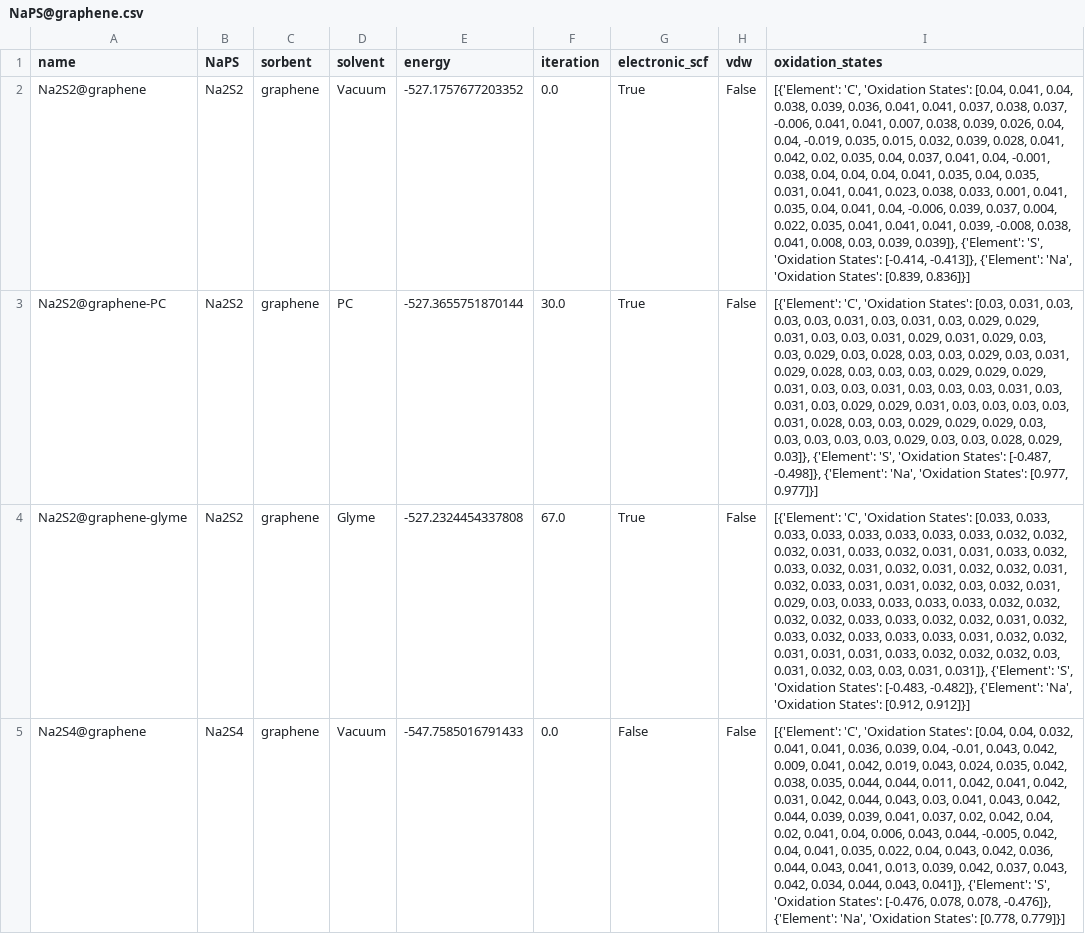
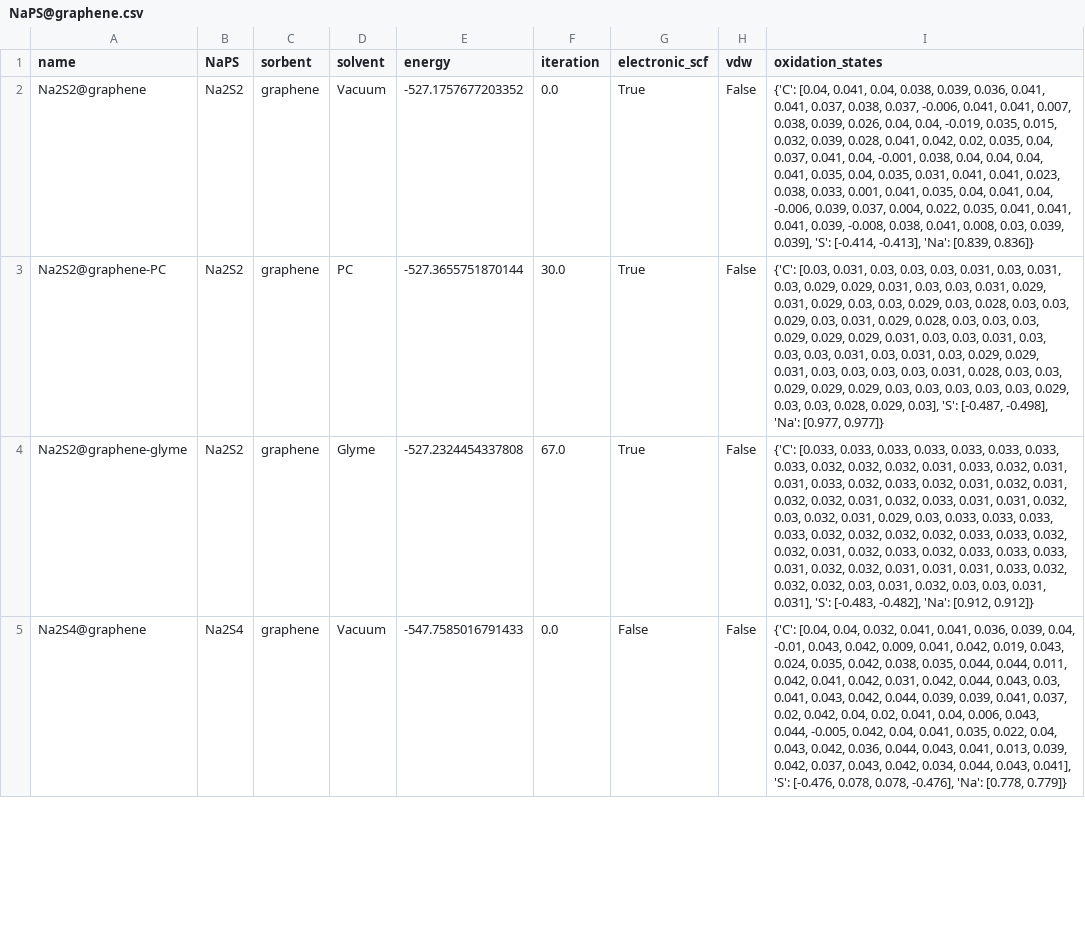
Before and after one commit to AndrewTaehonKim/2025_AndrewKim_Cooper_Masters, a CSV file: Data-extracted/final/energies/NaPS@graphene.csv, drawn as a sheet; only a part is shown; the diff covers the shown part only; the diff names each change by its address in the sheet, - before the commit and + after, or states it on an @@ line.

```diff
--- a/Data-extracted/final/energies/NaPS@graphene.csv
+++ b/Data-extracted/final/energies/NaPS@graphene.csv
-I2 (oxidation_states): [{'Element': 'C', 'Oxidation States': [0.04, 0.041, 0.04, 0.038, 0.039, 0.036, 0.041, 0.041, 0.037, 0.038, 0.037, -0.006, 0.041, 0.041, 0.007, 0.038, 0.039, 0.026, 0.04, 0.04, -0.019, 0.035, 0.015, 0.032, 0.039, 0.028, 0.041, 0.042, 0.02, 0.035, 0.04, 0.037, 0.041, 0.04, -0.001, 0.038, 0.04, 0.04, 0.04, 0.041, 0.035, 0.04, 0.035, 0.031, 0.041, 0.041, 0.023, 0.038, 0.033, 0.001, 0.041, 0.035, 0.04, 0.041, 0.04, -0.006, 0.039, 0.037, 0.004, 0.022, 0.035, 0.041, 0.041, 0.041, 0.039, -0.008, 0.038, 0.041, 0.008, 0.03, 0.039, 0.039]}, {'Element': 'S', 'Oxidation States': [-0.414, -0.413]}, {'Element': 'Na', 'Oxidation States': [0.839, 0.836]}]
+I2 (oxidation_states): {'C': [0.04, 0.041, 0.04, 0.038, 0.039, 0.036, 0.041, 0.041, 0.037, 0.038, 0.037, -0.006, 0.041, 0.041, 0.007, 0.038, 0.039, 0.026, 0.04, 0.04, -0.019, 0.035, 0.015, 0.032, 0.039, 0.028, 0.041, 0.042, 0.02, 0.035, 0.04, 0.037, 0.041, 0.04, -0.001, 0.038, 0.04, 0.04, 0.04, 0.041, 0.035, 0.04, 0.035, 0.031, 0.041, 0.041, 0.023, 0.038, 0.033, 0.001, 0.041, 0.035, 0.04, 0.041, 0.04, -0.006, 0.039, 0.037, 0.004, 0.022, 0.035, 0.041, 0.041, 0.041, 0.039, -0.008, 0.038, 0.041, 0.008, 0.03, 0.039, 0.039], 'S': [-0.414, -0.413], 'Na': [0.839, 0.836]}
-I3 (oxidation_states): [{'Element': 'C', 'Oxidation States': [0.03, 0.031, 0.03, 0.03, 0.03, 0.031, 0.03, 0.031, 0.03, 0.029, 0.029, 0.031, 0.03, 0.03, 0.031, 0.029, 0.031, 0.029, 0.03, 0.03, 0.029, 0.03, 0.028, 0.03, 0.03, 0.029, 0.03, 0.031, 0.029, 0.028, 0.03, 0.03, 0.03, 0.029, 0.029, 0.029, 0.031, 0.03, 0.03, 0.031, 0.03, 0.03, 0.03, 0.031, 0.03, 0.031, 0.03, 0.029, 0.029, 0.031, 0.03, 0.03, 0.03, 0.03, 0.031, 0.028, 0.03, 0.03, 0.029, 0.029, 0.029, 0.03, 0.03, 0.03, 0.03, 0.03, 0.029, 0.03, 0.03, 0.028, 0.029, 0.03]}, {'Element': 'S', 'Oxidation States': [-0.487, -0.498]}, {'Element': 'Na', 'Oxidation States': [0.977, 0.977]}]
+I3 (oxidation_states): {'C': [0.03, 0.031, 0.03, 0.03, 0.03, 0.031, 0.03, 0.031, 0.03, 0.029, 0.029, 0.031, 0.03, 0.03, 0.031, 0.029, 0.031, 0.029, 0.03, 0.03, 0.029, 0.03, 0.028, 0.03, 0.03, 0.029, 0.03, 0.031, 0.029, 0.028, 0.03, 0.03, 0.03, 0.029, 0.029, 0.029, 0.031, 0.03, 0.03, 0.031, 0.03, 0.03, 0.03, 0.031, 0.03, 0.031, 0.03, 0.029, 0.029, 0.031, 0.03, 0.03, 0.03, 0.03, 0.031, 0.028, 0.03, 0.03, 0.029, 0.029, 0.029, 0.03, 0.03, 0.03, 0.03, 0.03, 0.029, 0.03, 0.03, 0.028, 0.029, 0.03], 'S': [-0.487, -0.498], 'Na': [0.977, 0.977]}
-I4 (oxidation_states): [{'Element': 'C', 'Oxidation States': [0.033, 0.033, 0.033, 0.033, 0.033, 0.033, 0.033, 0.033, 0.032, 0.032, 0.032, 0.031, 0.033, 0.032, 0.031, 0.031, 0.033, 0.032, 0.033, 0.032, 0.031, 0.032, 0.031, 0.032, 0.032, 0.031, 0.032, 0.033, 0.031, 0.031, 0.032, 0.03, 0.032, 0.031, 0.029, 0.03, 0.033, 0.033, 0.033, 0.033, 0.032, 0.032, 0.032, 0.032, 0.033, 0.033, 0.032, 0.032, 0.031, 0.032, 0.033, 0.032, 0.033, 0.033, 0.033, 0.031, 0.032, 0.032, 0.031, 0.031, 0.031, 0.033, 0.032, 0.032, 0.032, 0.03, 0.031, 0.032, 0.03, 0.03, 0.031, 0.031]}, {'Element': 'S', 'Oxidation States': [-0.483, -0.482]}, {'Element': 'Na', 'Oxidation States': [0.912, 0.912]}]
+I4 (oxidation_states): {'C': [0.033, 0.033, 0.033, 0.033, 0.033, 0.033, 0.033, 0.033, 0.032, 0.032, 0.032, 0.031, 0.033, 0.032, 0.031, 0.031, 0.033, 0.032, 0.033, 0.032, 0.031, 0.032, 0.031, 0.032, 0.032, 0.031, 0.032, 0.033, 0.031, 0.031, 0.032, 0.03, 0.032, 0.031, 0.029, 0.03, 0.033, 0.033, 0.033, 0.033, 0.032, 0.032, 0.032, 0.032, 0.033, 0.033, 0.032, 0.032, 0.031, 0.032, 0.033, 0.032, 0.033, 0.033, 0.033, 0.031, 0.032, 0.032, 0.031, 0.031, 0.031, 0.033, 0.032, 0.032, 0.032, 0.03, 0.031, 0.032, 0.03, 0.03, 0.031, 0.031], 'S': [-0.483, -0.482], 'Na': [0.912, 0.912]}
-I5 (oxidation_states): [{'Element': 'C', 'Oxidation States': [0.04, 0.04, 0.032, 0.041, 0.041, 0.036, 0.039, 0.04, -0.01, 0.043, 0.042, 0.009, 0.041, 0.042, 0.019, 0.043, 0.024, 0.035, 0.042, 0.038, 0.035, 0.044, 0.044, 0.011, 0.042, 0.041, 0.042, 0.031, 0.042, 0.044, 0.043, 0.03, 0.041, 0.043, 0.042, 0.044, 0.039, 0.039, 0.041, 0.037, 0.02, 0.042, 0.04, 0.02, 0.041, 0.04, 0.006, 0.043, 0.044, -0.005, 0.042, 0.04, 0.041, 0.035, 0.022, 0.04, 0.043, 0.042, 0.036, 0.044, 0.043, 0.041, 0.013, 0.039, 0.042, 0.037, 0.043, 0.042, 0.034, 0.044, 0.043, 0.041]}, {'Element': 'S', 'Oxidation States': [-0.476, 0.078, 0.078, -0.476]}, {'Element': 'Na', 'Oxidation States': [0.778, 0.779]}]
+I5 (oxidation_states): {'C': [0.04, 0.04, 0.032, 0.041, 0.041, 0.036, 0.039, 0.04, -0.01, 0.043, 0.042, 0.009, 0.041, 0.042, 0.019, 0.043, 0.024, 0.035, 0.042, 0.038, 0.035, 0.044, 0.044, 0.011, 0.042, 0.041, 0.042, 0.031, 0.042, 0.044, 0.043, 0.03, 0.041, 0.043, 0.042, 0.044, 0.039, 0.039, 0.041, 0.037, 0.02, 0.042, 0.04, 0.02, 0.041, 0.04, 0.006, 0.043, 0.044, -0.005, 0.042, 0.04, 0.041, 0.035, 0.022, 0.04, 0.043, 0.042, 0.036, 0.044, 0.043, 0.041, 0.013, 0.039, 0.042, 0.037, 0.043, 0.042, 0.034, 0.044, 0.043, 0.041], 'S': [-0.476, 0.078, 0.078, -0.476], 'Na': [0.778, 0.779]}
```
Also changed, not shown: 11 edited cells elsewhere in this file, Data-extracted/final/energies/NaPS.csv, Data-extracted/final/energies/NaPS@FeN4.csv, 39 other files.
